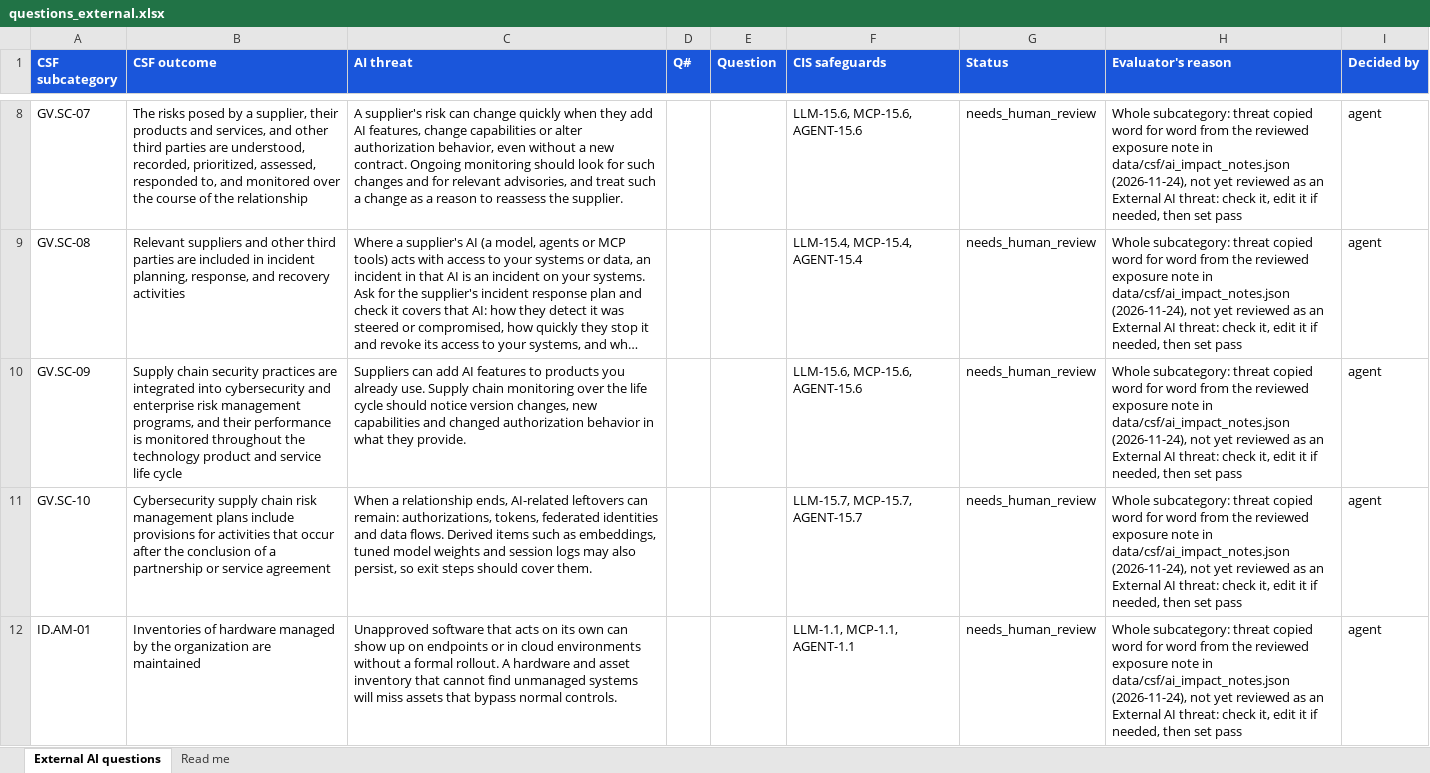
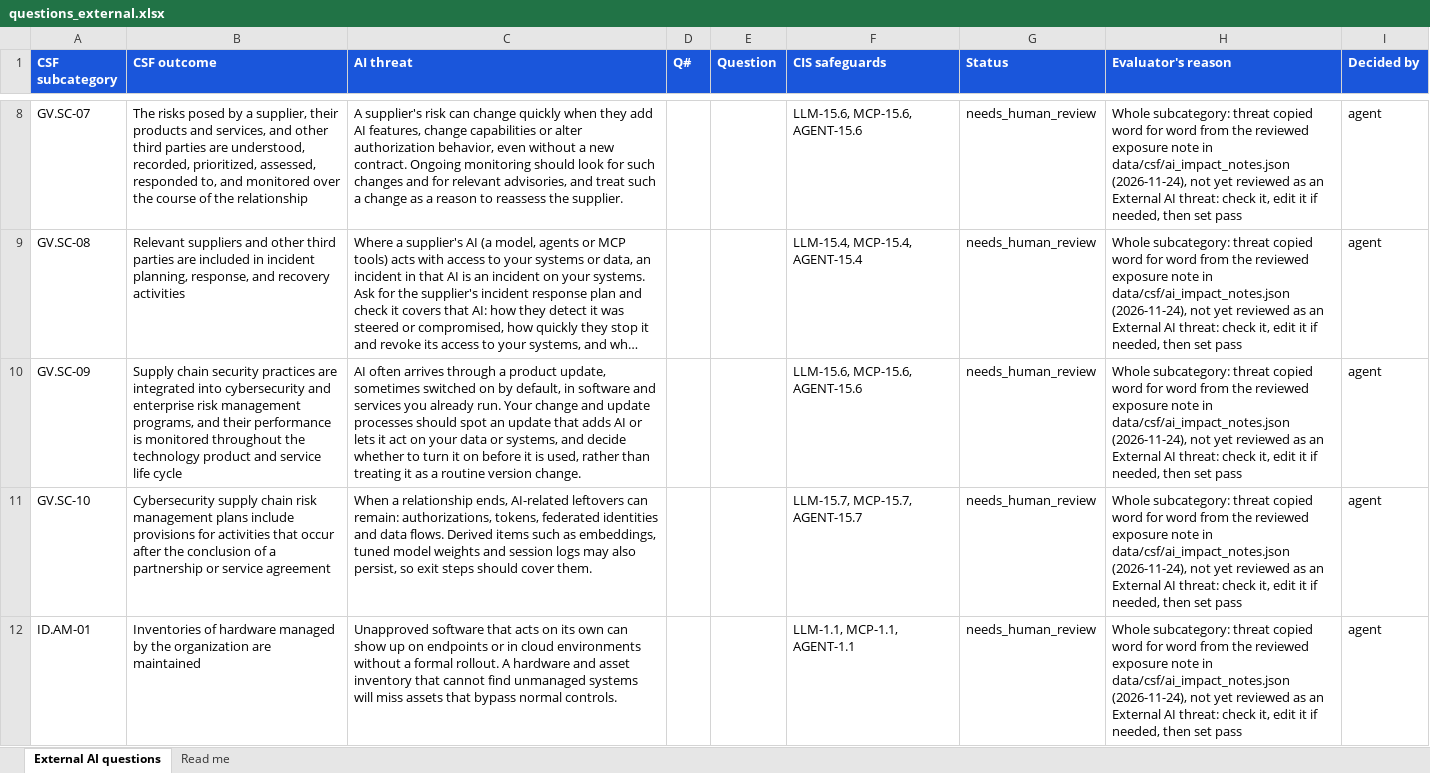
Before and after one commit to srilekha82/csf-ai-self-assessment, an Excel workbook: data/ai/authoring/questions_external.xlsx, sheet External AI questions, drawn as a sheet; only a part is shown, gaps mark what is left out; long unchanged cells end in …; values as stored, in another font and other column widths than the file's, no borders; the diff names each change by its address in the sheet, - before the commit and + after, or states it on an @@ line.

```diff
--- a/data/ai/authoring/questions_external.xlsx (sheet External AI questions)
+++ b/data/ai/authoring/questions_external.xlsx (sheet External AI questions)
-C10 (AI threat): Suppliers can add AI features to products you already use. Supply chain monitoring over the life cycle should notice version changes, new capabilities and changed authorization behavior in what they provide.
+C10 (AI threat): AI often arrives through a product update, sometimes switched on by default, in software and services you already run. Your change and update processes should spot an update that adds AI or lets it act on your data or systems, and decide whether to turn it on before it is used, rather than treating it as a routine version change.
```
Also changed, not shown: 1 other file.
